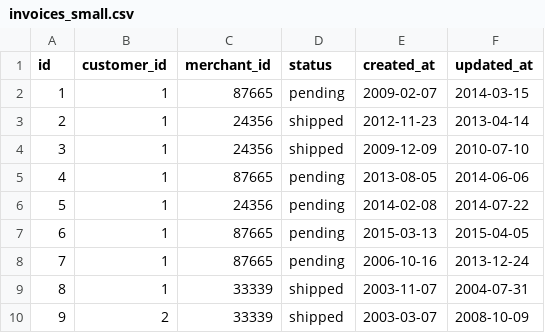
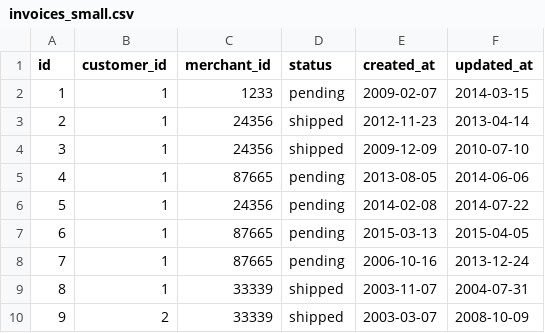
Before and after one commit to marinacor1/BlackThursday, a CSV file: data/subsets/invoices_small.csv, drawn as a sheet.

```diff
--- a/data/subsets/invoices_small.csv
+++ b/data/subsets/invoices_small.csv
@@ -1,3 +1,3 @@
 id,customer_id,merchant_id,status,created_at,updated_at
-1,1,87665,pending,2009-02-07,2014-03-15
+1,1,1233,pending,2009-02-07,2014-03-15
 2,1,24356,shipped,2012-11-23,2013-04-14
```
Also changed, not shown: data/subsets/invoice_items_small.csv, data/subsets/transactions_small.csv, 2 other files.
